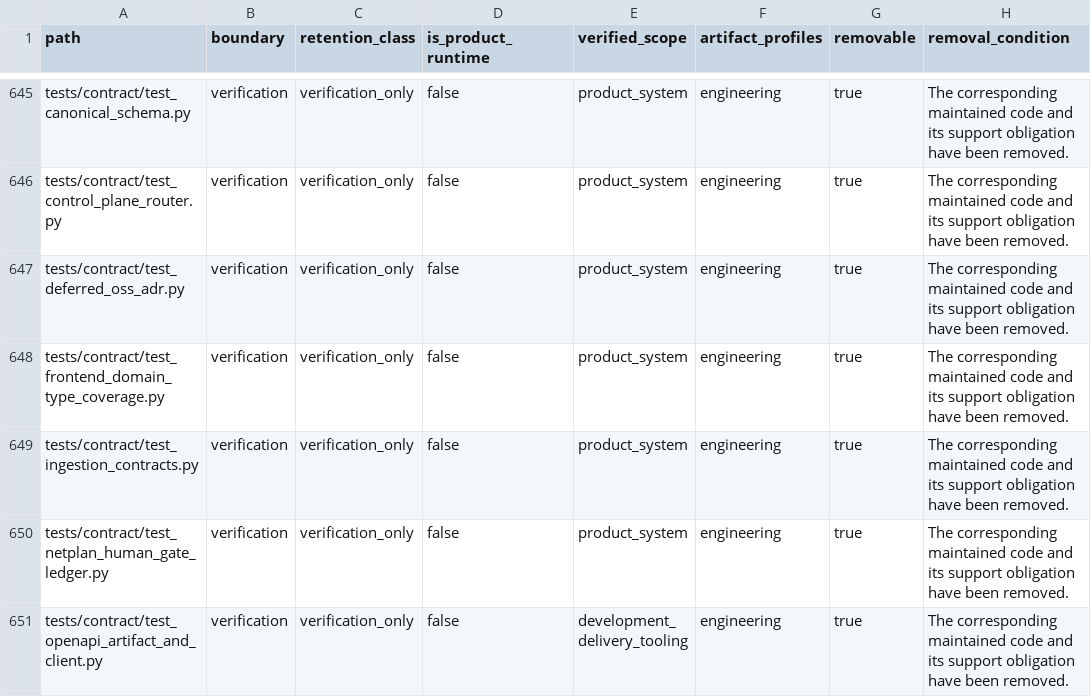
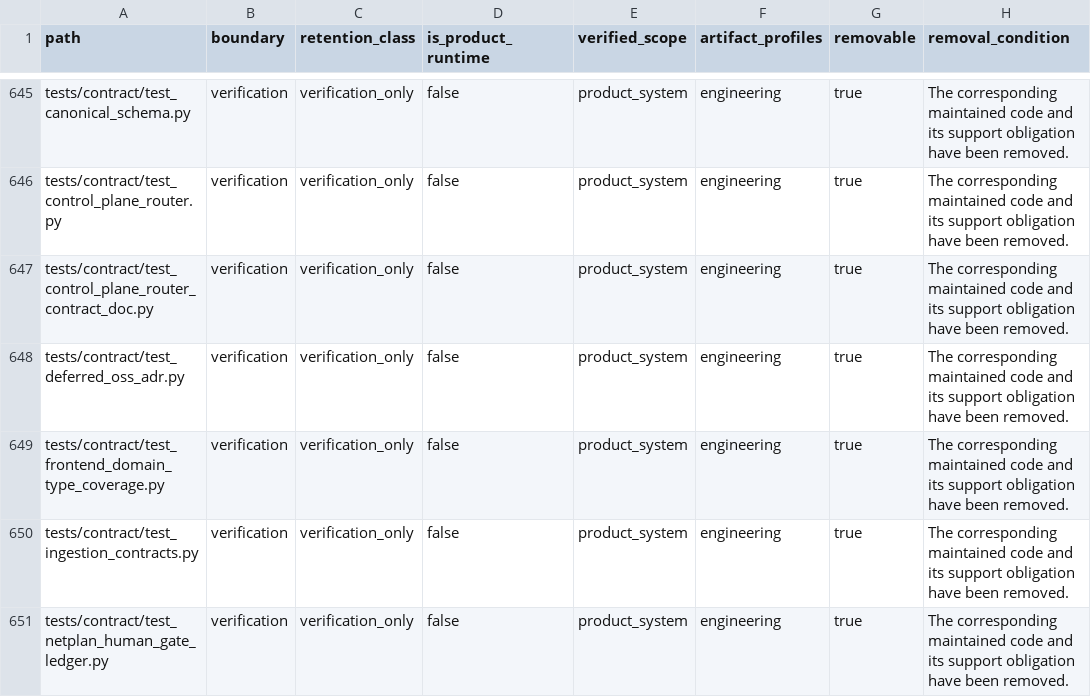
Before and after one commit to alfloop-dev/odayplus, a CSV file: docs/audits/code-boundary-inventory.csv, drawn as a sheet; only a part is shown, gaps mark what is left out; the shorter side is filled out with more unchanged rows.

Commit message:
P4-001: register router doc test in boundary inventory
Address the PR #893 review point: docs/audits/code-boundary-inventory.csv
was stale because the new tests/contract/test_control_plane_router_contract_doc.py
was never registered, so check_code_boundaries.py failed both locally and
in GitHub orchestrator job 95166584934.

The inventory is regenerated with --write-inventory on the composed tree
(this branch merged with the current dev tip, which itself added two
inventory rows for ODP-LEGACY-INVENTORY-001). Regenerating before the
base advance would have dropped those two rows, so the merge is part of
the same fix rather than an unrelated rebase.

The regenerated file differs from the committed one by exactly one row:

  tests/contract/test_control_plane_router_contract_doc.py,verification,
  verification_only,false,product_system,engineering,true,...

matching the row the reviewer reproduced in a temporary clone. No other
row, classification, or ordering changed.

Owned layer: the boundary-inventory row for this task's own test file.
Not changing: router contract, README, routing behaviour, or the
classification rules in config/code-boundaries.yaml.
Composes with: ODP-LEGACY-INVENTORY-001 inventory rows now on dev.

LLM-Agent: Claude
Task-ID: P4-001
Reviewer: Codex2
Verified: python3 delivery_toolchain/governance/check_code_boundaries.py (passed, 820 files); python3 -m pytest -q tests/contract/test_control_plane_router.py tests/contract/test_control_plane_router_contract_doc.py (20 passed); python3 -m ruff check services/control-plane/router tests/contract/test_control_plane_router.py tests/contract/test_control_plane_router_contract_doc.py (passed)

```diff
--- a/docs/audits/code-boundary-inventory.csv
+++ b/docs/audits/code-boundary-inventory.csv
@@ -646,2 +646,3 @@ tests/contract/test_canonical_schema.py,verification,verification_only,false,pro
 tests/contract/test_control_plane_router.py,verification,verification_only,false,product_system,engineering,true,The corresponding maintained code and its support obligation have been removed.
+tests/contract/test_control_plane_router_contract_doc.py,verification,verification_only,false,product_system,engineering,true,The corresponding maintained code and its support obligation have been removed.
 tests/contract/test_deferred_oss_adr.py,verification,verification_only,false,product_system,engineering,true,The corresponding maintained code and its support obligation have been removed.
```
